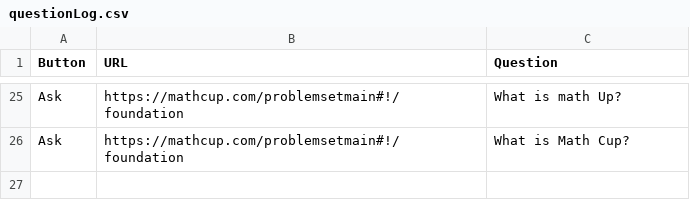
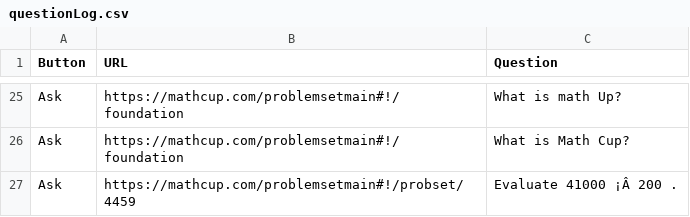
Before and after one commit to miragecoa/FinGPT-Search-Agent, a CSV file: ChatBot-Fin/chat_server/chat_server_app/questionLog.csv, drawn as a sheet; only a part is shown, gaps mark what is left out; the diff names each change by its address in the sheet, - before the commit and + after, or states it on an @@ line.

Commit message:
Update questionLog.csv

```diff
--- a/ChatBot-Fin/chat_server/chat_server_app/questionLog.csv
+++ b/ChatBot-Fin/chat_server/chat_server_app/questionLog.csv
+row 27: Ask | https://mathcup.com/problemsetmain#!/probset/4459 | Evaluate 41000 ¡Â 200 .
```
